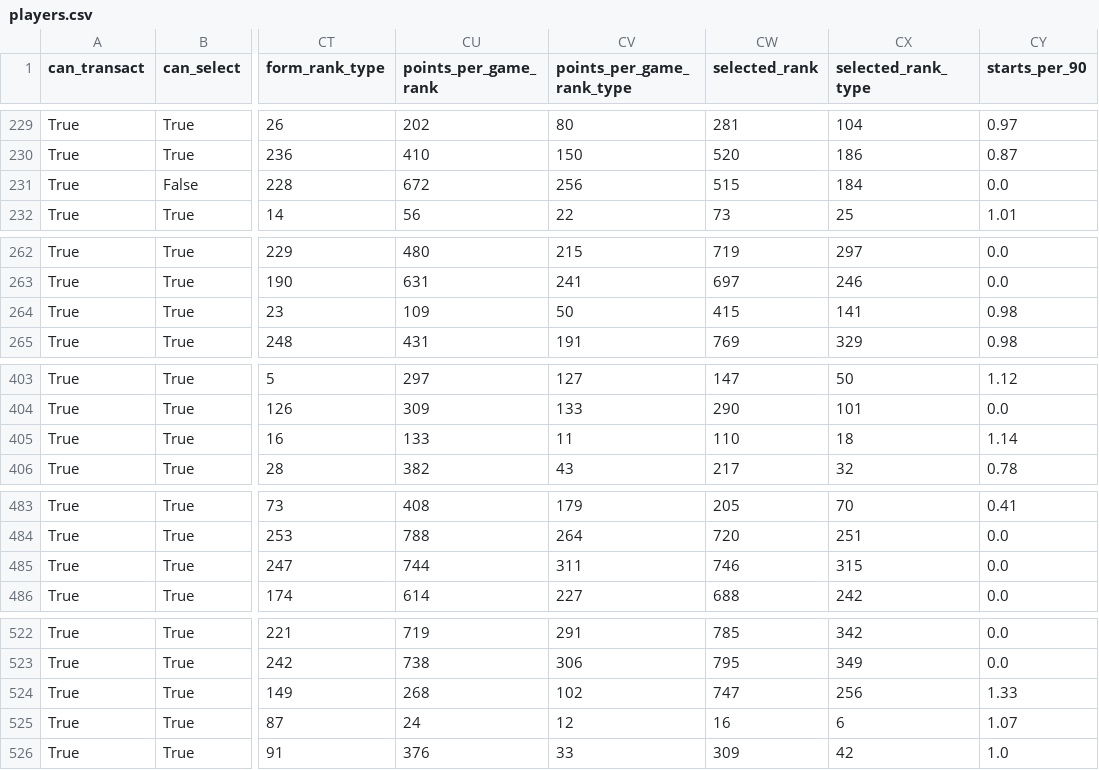
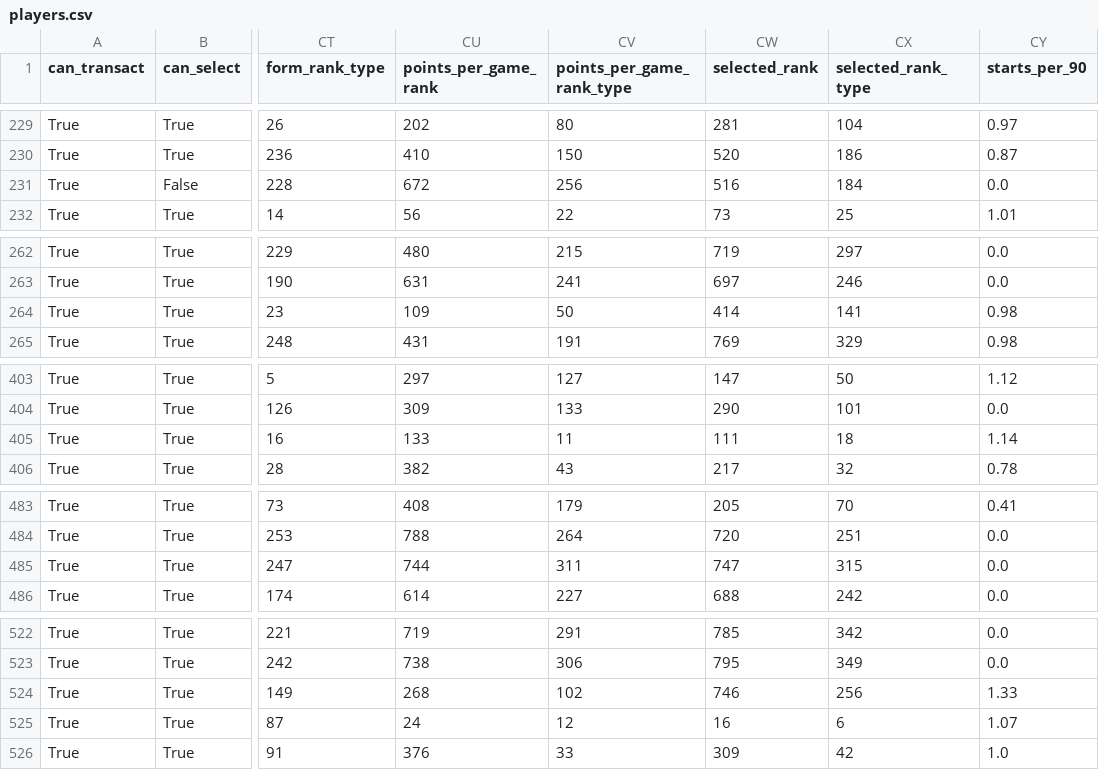
Before and after one commit to arlind55/fplproject, a CSV file: data/history/2026-04-04/players.csv, drawn as a sheet; only a part is shown, gaps mark what is left out; the diff covers the shown part only; the diff names each change by its address in the sheet, - before the commit and + after, or states it on an @@ line.

```diff
--- a/data/history/2026-04-04/players.csv
+++ b/data/history/2026-04-04/players.csv
-CW231 (selected_rank): 515
+CW231 (selected_rank): 516
-CW264 (selected_rank): 415
+CW264 (selected_rank): 414
-CW405 (selected_rank): 110
+CW405 (selected_rank): 111
-CW485 (selected_rank): 746
+CW485 (selected_rank): 747
-CW524 (selected_rank): 747
+CW524 (selected_rank): 746
```
Also changed, not shown: 14 edited cells elsewhere in this file, 3 other files.
